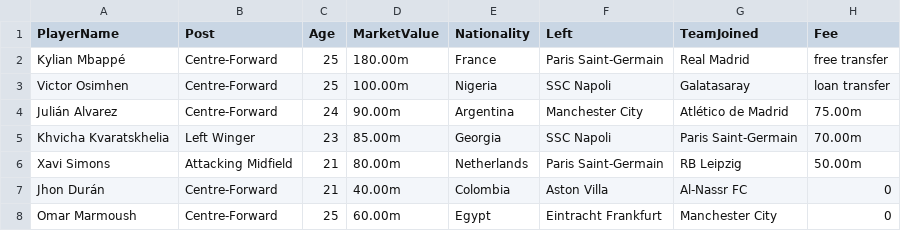
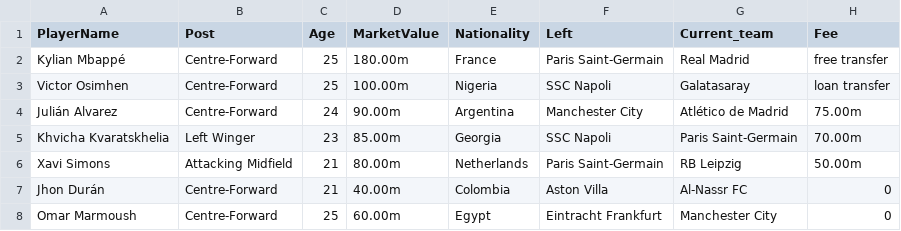
Before and after one commit to Guinga6/Transfer-Rumours-Analysis, a CSV file: players.csv, drawn as a sheet; only a part is shown.

```diff
--- a/players.csv
+++ b/players.csv
@@ -1,2 +1,2 @@
-PlayerName,Post,Age,MarketValue,Nationality,Left,TeamJoined,Fee
+PlayerName,Post,Age,MarketValue,Nationality,Left,Current_team,Fee
 Kylian Mbappé,Centre-Forward,25,180.00m,France,Paris Saint-Germain,Real Madrid,free transfer
```
Also changed, not shown: 13 other files.
